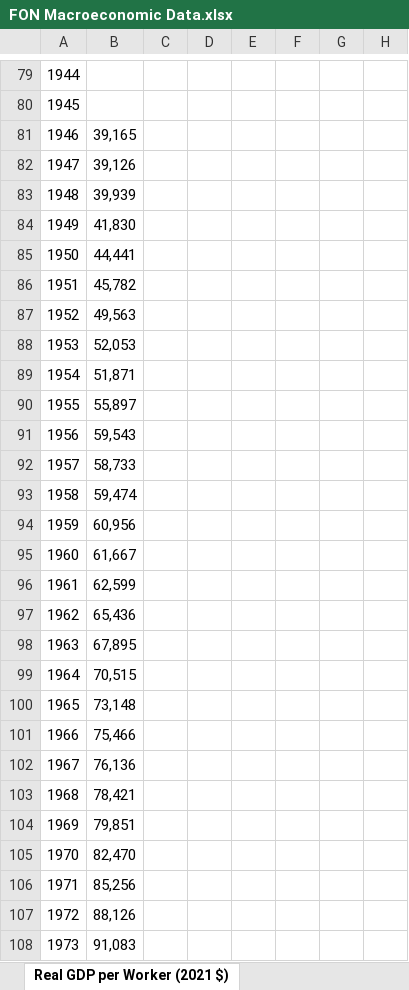
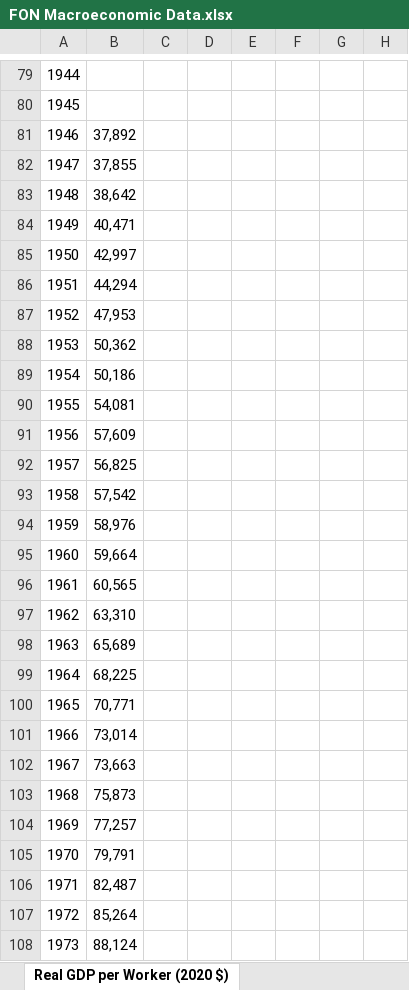
Before and after one commit to FONCanada/FONmacro, an Excel workbook: FON Macroeconomic Data.xlsx, sheet Real GDP per Worker (2020 $), drawn as a sheet; only a part is shown, gaps mark what is left out; values as stored, in another font and other column widths than the file's, no borders; the diff covers the shown part only; the diff names each change by its address in the sheet, - before the commit and + after, or states it on an @@ line.

```diff
--- a/FON Macroeconomic Data.xlsx (sheet Real GDP per Worker (2020 $))
+++ b/FON Macroeconomic Data.xlsx (sheet Real GDP per Worker (2020 $))
-sheet tab: Real GDP per Worker (2021 $)
+sheet tab: Real GDP per Worker (2020 $)
-B81: 39,165
+B81: 37,892
-B82: 39,126
+B82: 37,855
-B83: 39,939
+B83: 38,642
-B84: 41,830
+B84: 40,471
-B85: 44,441
+B85: 42,997
-B86: 45,782
+B86: 44,294
-B87: 49,563
+B87: 47,953
-B88: 52,053
+B88: 50,362
-B89: 51,871
+B89: 50,186
-B90: 55,897
+B90: 54,081
-B91: 59,543
+B91: 57,609
-B92: 58,733
+B92: 56,825
-B93: 59,474
+B93: 57,542
-B94: 60,956
+B94: 58,976
-B95: 61,667
+B95: 59,664
-B96: 62,599
+B96: 60,565
-B97: 65,436
+B97: 63,310
-B98: 67,895
+B98: 65,689
-B99: 70,515
+B99: 68,225
-B100: 73,148
+B100: 70,771
-B101: 75,466
+B101: 73,014
-B102: 76,136
+B102: 73,663
-B103: 78,421
+B103: 75,873
-B104: 79,851
+B104: 77,257
-B105: 82,470
+B105: 79,791
-B106: 85,256
+B106: 82,487
-B107: 88,126
+B107: 85,264
-B108: 91,083
+B108: 88,124
```
Also changed, not shown: 564 edited cells elsewhere in this sheet, sheet CPI (2020=100), sheet Real GDP (2020 $M), sheet Real GDP per Capita (2020 $), other sheet tabs, 4 other files.
